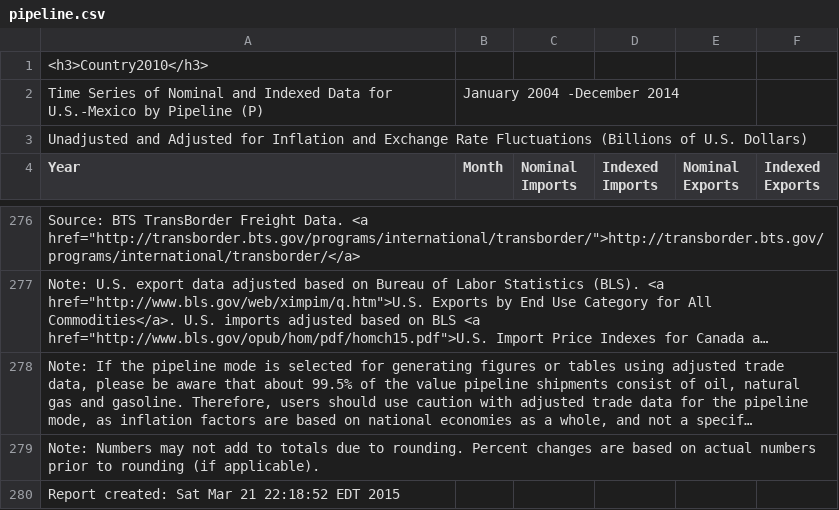
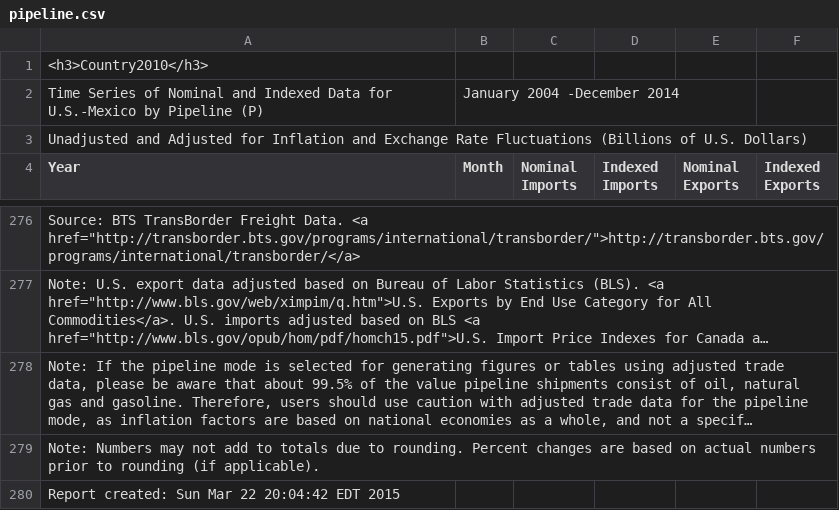
Before and after one commit to cmizony/transportation-trading, a CSV file: dataset/mexico/pipeline.csv, drawn as a sheet; only a part is shown, gaps mark what is left out; long unchanged cells end in …; the diff names each change by its address in the sheet, - before the commit and + after, or states it on an @@ line.

```diff
--- a/dataset/mexico/pipeline.csv
+++ b/dataset/mexico/pipeline.csv
-A280 (Year): Report created: Sat Mar 21 22:18:52 EDT 2015
+A280 (Year): Report created: Sun Mar 22 20:04:42 EDT 2015
```
Also changed, not shown: 4 other files.
